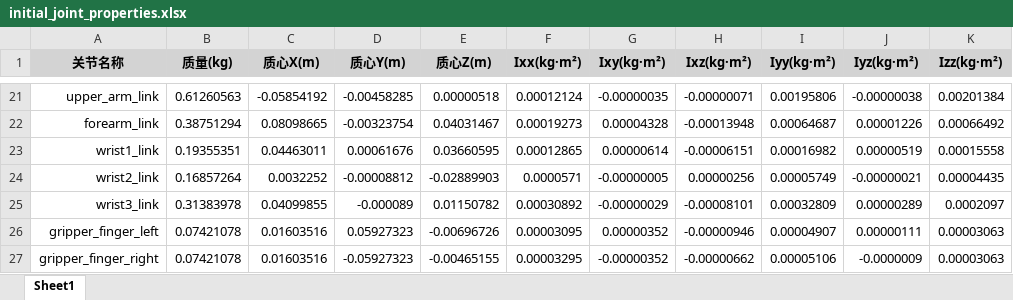
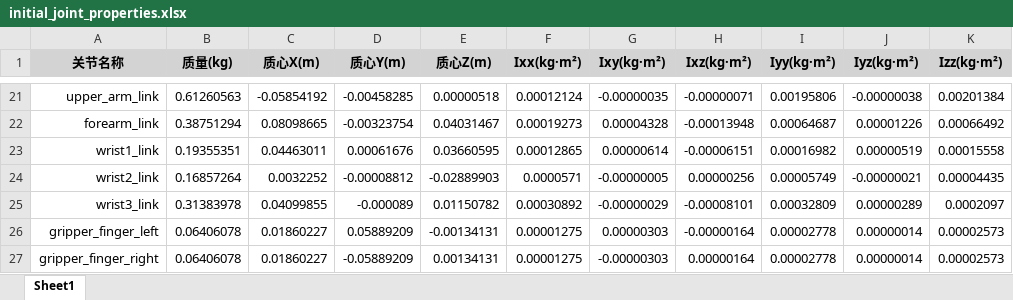
Before and after one commit to lcg-l/HTDW_Opendog, an Excel workbook: ri_plus_4438/urdf/initial_joint_properties.xlsx, sheet Sheet1, drawn as a sheet; only a part is shown, gaps mark what is left out; values as stored, in another font and other column widths than the file's, no borders; the diff names each change by its address in the sheet, - before the commit and + after, or states it on an @@ line.

```diff
--- a/ri_plus_4438/urdf/initial_joint_properties.xlsx (sheet Sheet1)
+++ b/ri_plus_4438/urdf/initial_joint_properties.xlsx (sheet Sheet1)
-B26:B27 (质量(kg)): 0.07421078
+B26:B27 (质量(kg)): 0.06406078
-C26:C27 (质心X(m)): 0.01603516
+C26:C27 (质心X(m)): 0.01860227
-D26 (质心Y(m)): 0.05927323
+D26 (质心Y(m)): 0.05889209
-E26 (质心Z(m)): -0.00696726
+E26 (质心Z(m)): -0.00134131
-F26 (Ixx(kg·m²)): 0.00003095
+F26 (Ixx(kg·m²)): 0.00001275
-G26 (Ixy(kg·m²)): 0.00000352
+G26 (Ixy(kg·m²)): 0.00000303
-H26 (Ixz(kg·m²)): -0.00000946
+H26 (Ixz(kg·m²)): -0.00000164
-I26 (Iyy(kg·m²)): 0.00004907
+I26 (Iyy(kg·m²)): 0.00002778
-J26 (Iyz(kg·m²)): 0.00000111
+J26 (Iyz(kg·m²)): 0.00000014
-K26:K27 (Izz(kg·m²)): 0.00003063
+K26:K27 (Izz(kg·m²)): 0.00002573
-D27 (质心Y(m)): -0.05927323
+D27 (质心Y(m)): -0.05889209
-E27 (质心Z(m)): -0.00465155
+E27 (质心Z(m)): 0.00134131
-F27 (Ixx(kg·m²)): 0.00003295
+F27 (Ixx(kg·m²)): 0.00001275
-G27 (Ixy(kg·m²)): -0.00000352
+G27 (Ixy(kg·m²)): -0.00000303
-H27 (Ixz(kg·m²)): -0.00000662
+H27 (Ixz(kg·m²)): 0.00000164
-I27 (Iyy(kg·m²)): 0.00005106
+I27 (Iyy(kg·m²)): 0.00002778
-J27 (Iyz(kg·m²)): -0.0000009
+J27 (Iyz(kg·m²)): 0.00000014
```
Also changed, not shown: ri_plus_4438/urdf/initial.xlsx, 37 other files.
